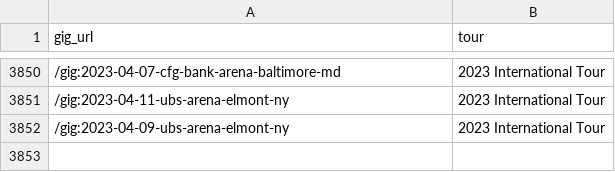
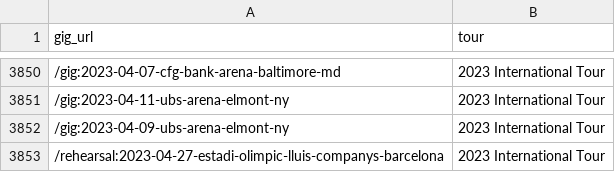
Before and after one commit to obrienjoey/springsteen_db, a CSV file: csv/tours.csv, drawn as a sheet; only a part is shown, gaps mark what is left out.

Commit message:
updated setlist data Fri Apr 28 10:40:10 GMT 2023

```diff
--- a/csv/tours.csv
+++ b/csv/tours.csv
@@ -3852 +3852,2 @@ gig_url,tour
 /gig:2023-04-09-ubs-arena-elmont-ny,2023 International Tour
+/rehearsal:2023-04-27-estadi-olimpic-lluis-companys-barcelona,2023 International Tour
```
Also changed, not shown: 1 other file.
